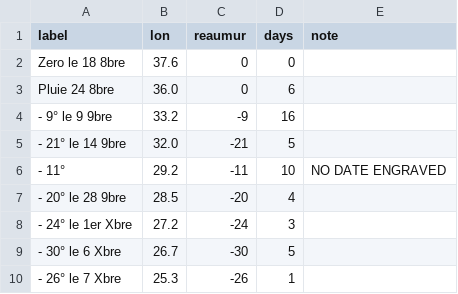
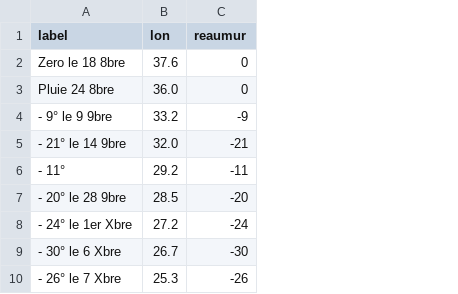
Before and after one commit to ryuuart/ifrit-protocol, a CSV file: apps/spell-circle-canvas/src/sketch/sketches/minard_1869/data/temperatures.csv, drawn as a sheet; the diff names each change by its address in the sheet, - before the commit and + after, or states it on an @@ line.

```diff
--- a/apps/spell-circle-canvas/src/sketch/sketches/minard_1869/data/temperatures.csv
+++ b/apps/spell-circle-canvas/src/sketch/sketches/minard_1869/data/temperatures.csv
-column D (days), rows 2-10: 0 | 6 | 16 | 5 | 10 | 4 | 3 | 5 | 1
-column E (note), row 6: NO DATE ENGRAVED
```
Also changed, not shown: apps/spell-circle-canvas/src/sketch/sketches/minard_1869/data/cities.csv, 13 other files.
